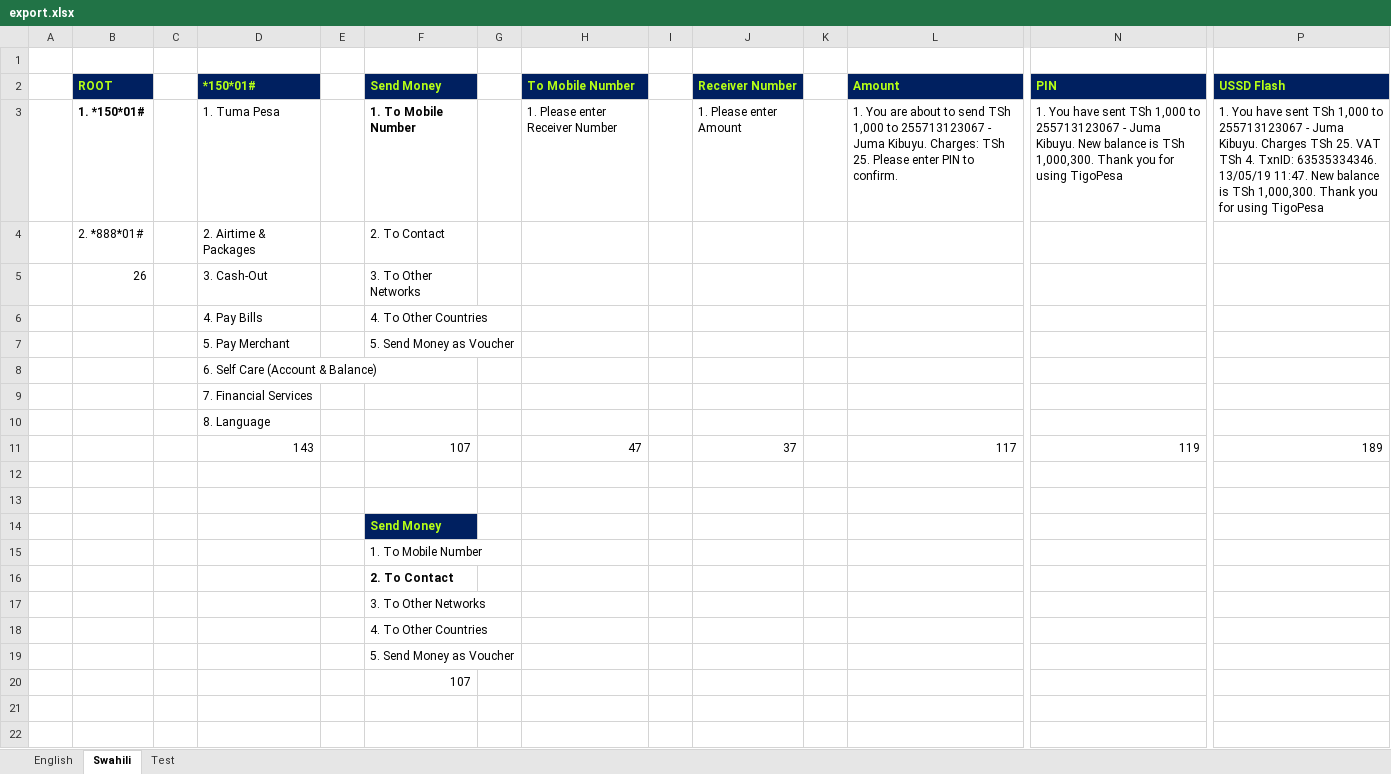
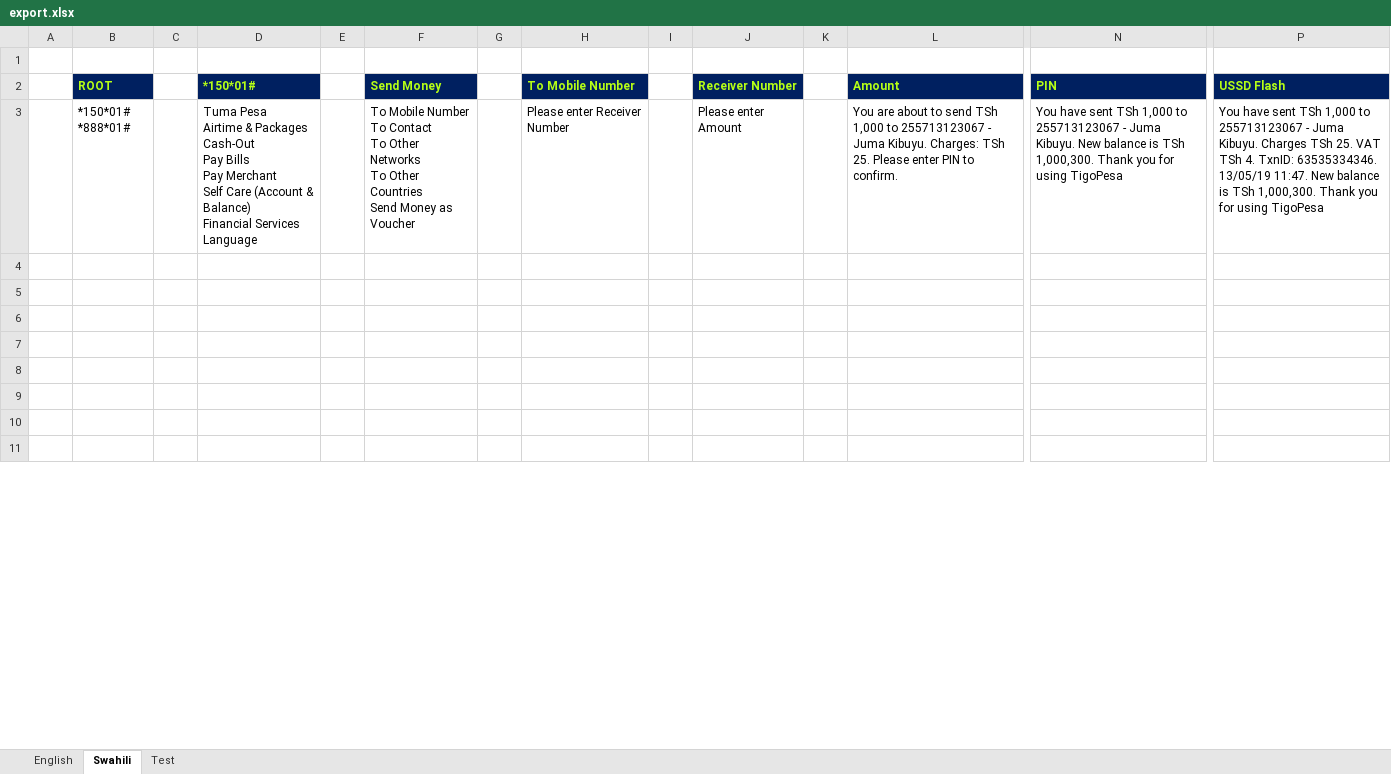
Before and after one commit to ezrankayamba/UssdBuilder, an Excel workbook: export.xlsx, sheet Swahili, drawn as a sheet; only a part is shown, gaps mark what is left out; the shorter side is filled out with more unchanged rows; values as stored, in another font and other column widths than the file's, no borders; removed rows and columns are numbered as before the commit, all else as after; rows hold the shown columns only; ↵ is a line break in a cell; the diff covers the shown part only; the diff names each change by its address in the sheet, - before the commit and + after, or states it on an @@ line.

```diff
--- a/export.xlsx (sheet Swahili)
+++ b/export.xlsx (sheet Swahili)
-row 3:  | 1. *150*01# |  | 1. Tuma Pesa |  | 1. To Mobile Number |  | 1. Please enter Receiver Number |  | 1. Please enter Amount |  | 1. You are about to send TSh 1,000 to 255713123067 - Juma Kibuyu. Charges: TSh 25. Please enter PIN to confirm. | 1. You have sent TSh 1,000 to 255713123067 - Juma Kibuyu. New balance is TSh 1,000,300. Thank you for using TigoPesa | 1. You have sent TSh 1,000 to 255713123067 - Juma Kibuyu. Charges TSh 25. VAT TSh 4. TxnID: 63535334346. 13/05/19 11:47. New balance is TSh 1,000,300. Thank you for using TigoPesa
-row 4:  | 2. *888*01# |  | 2. Airtime & Packages |  | 2. To Contact
-row 5:  | 26 |  | 3. Cash-Out |  | 3. To Other Networks
-row 6:  |  |  | 4. Pay Bills |  | 4. To Other Countries
-row 7:  |  |  | 5. Pay Merchant |  | 5. Send Money as Voucher
-row 8:  |  |  | 6. Self Care (Account & Balance)
-row 9:  |  |  | 7. Financial Services
-row 10:  |  |  | 8. Language
-row 11:  |  |  | 143 |  | 107 |  | 47 |  | 37 |  | 117 | 119 | 189
+row 3:  | *150*01# ↵ *888*01# |  | Tuma Pesa ↵ Airtime & Packages ↵ Cash-Out ↵ Pay Bills ↵ Pay Merchant ↵ Self Care (Account & Balance) ↵ Financial Services ↵ Language |  | To Mobile Number ↵ To Contact ↵ To Other Networks ↵ To Other Countries ↵ Send Money as Voucher |  | Please enter Receiver Number |  | Please enter Amount |  | You are about to send TSh 1,000 to 255713123067 - Juma Kibuyu. Charges: TSh 25. Please enter PIN to confirm. | You have sent TSh 1,000 to 255713123067 - Juma Kibuyu. New balance is TSh 1,000,300. Thank you for using TigoPesa | You have sent TSh 1,000 to 255713123067 - Juma Kibuyu. Charges TSh 25. VAT TSh 4. TxnID: 63535334346. 13/05/19 11:47. New balance is TSh 1,000,300. Thank you for using TigoPesa
-row 14:  |  |  |  |  | Send Money
-row 15:  |  |  |  |  | 1. To Mobile Number
-row 16:  |  |  |  |  | 2. To Contact
-row 17:  |  |  |  |  | 3. To Other Networks
-row 18:  |  |  |  |  | 4. To Other Countries
-row 19:  |  |  |  |  | 5. Send Money as Voucher
-row 20:  |  |  |  |  | 107
```
Also changed, not shown: 35 added rows, 19 removed rows, 72 edited cells and cell formats elsewhere in this sheet, sheet English, 1 other file.
